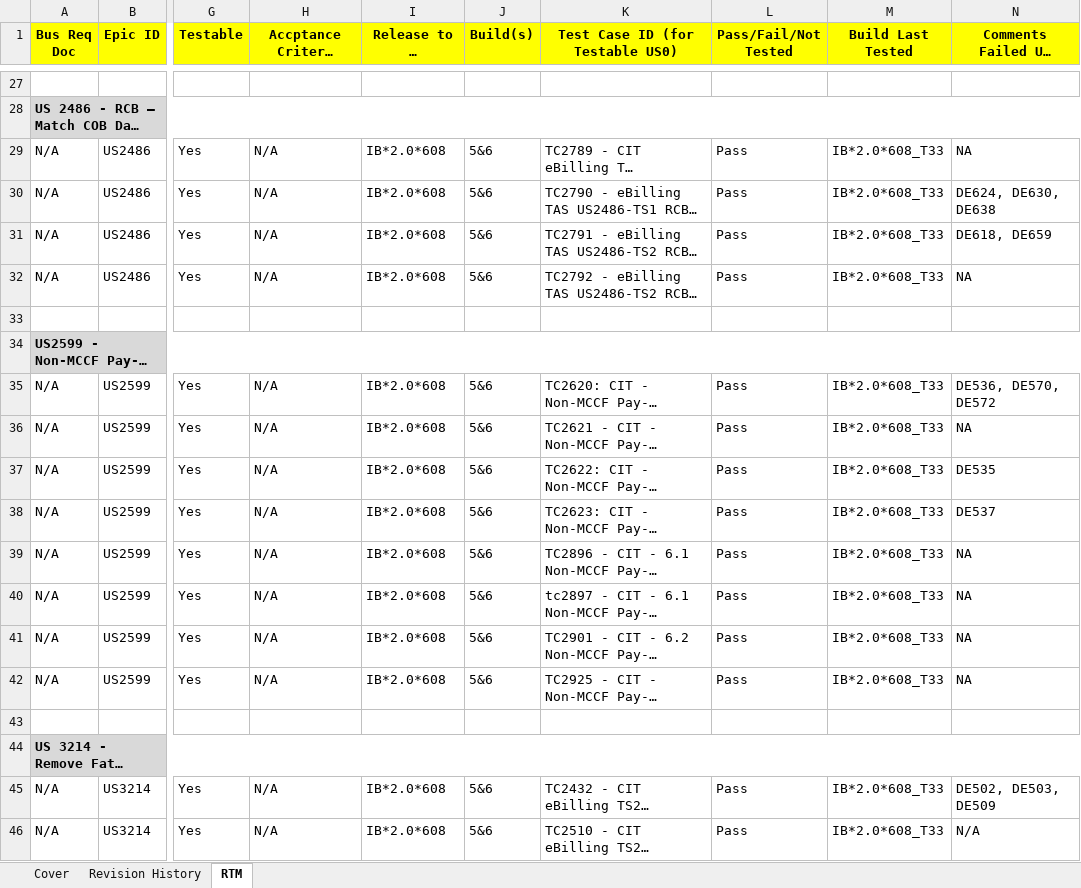
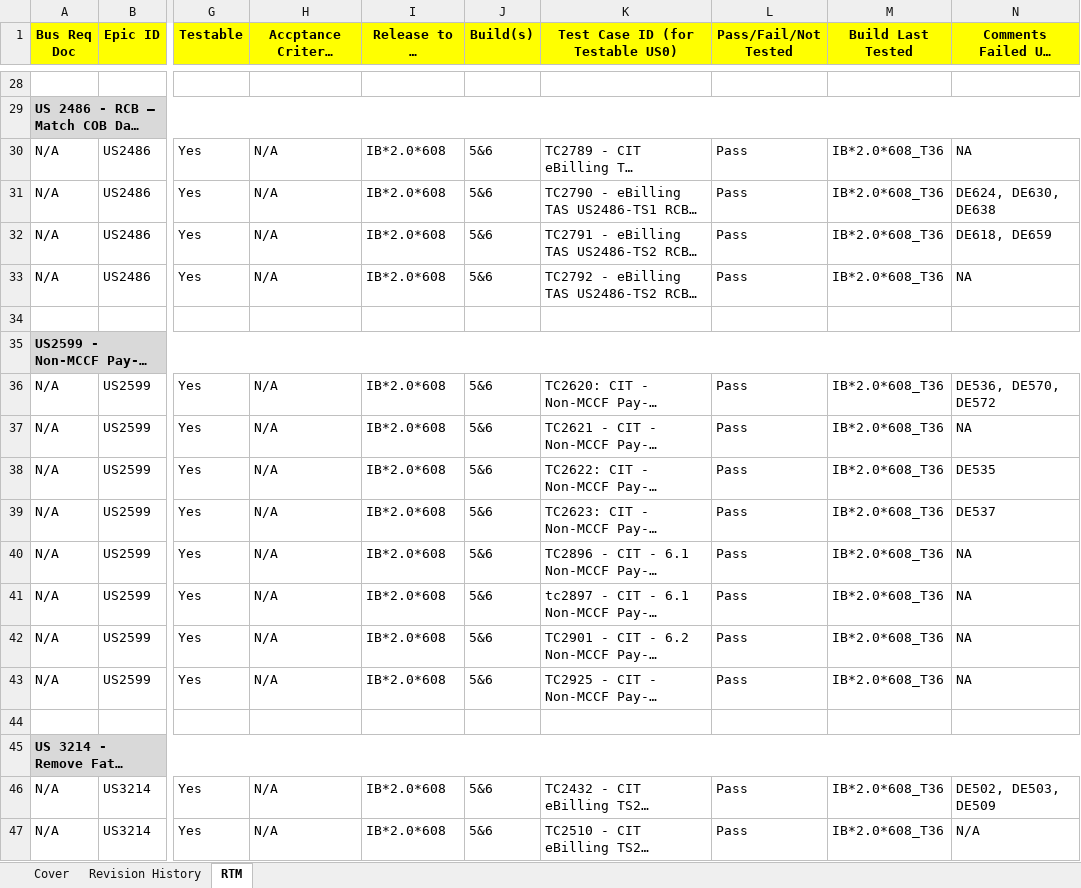
Before and after one commit to vthomp/ebill22_doc, an Excel workbook: Requirement/Build 6/TAS eBill RTM IB_2.0_608.xlsx, sheet RTM, drawn as a sheet; only a part is shown, gaps mark what is left out; long unchanged cells end in …; values as stored, in another font and other column widths than the file's, no borders; addresses are those after the commit; the diff covers the shown part only; the diff names each change by its address in the sheet, - before the commit and + after, or states it on an @@ line.

```diff
--- a/Requirement/Build 6/TAS eBill RTM IB_2.0_608.xlsx (sheet RTM)
+++ b/Requirement/Build 6/TAS eBill RTM IB_2.0_608.xlsx (sheet RTM)
-M30:M33 (Build Last Tested): IB*2.0*608_T33
+M30:M33 (Build Last Tested): IB*2.0*608_T36
-M36:M43 (Build Last Tested): IB*2.0*608_T33
+M36:M43 (Build Last Tested): IB*2.0*608_T36
-M46:M47 (Build Last Tested): IB*2.0*608_T33
+M46:M47 (Build Last Tested): IB*2.0*608_T36
```
Also changed, not shown: 1 added row and 20 edited cells elsewhere in this sheet, sheet Revision History, sheet Cover.
